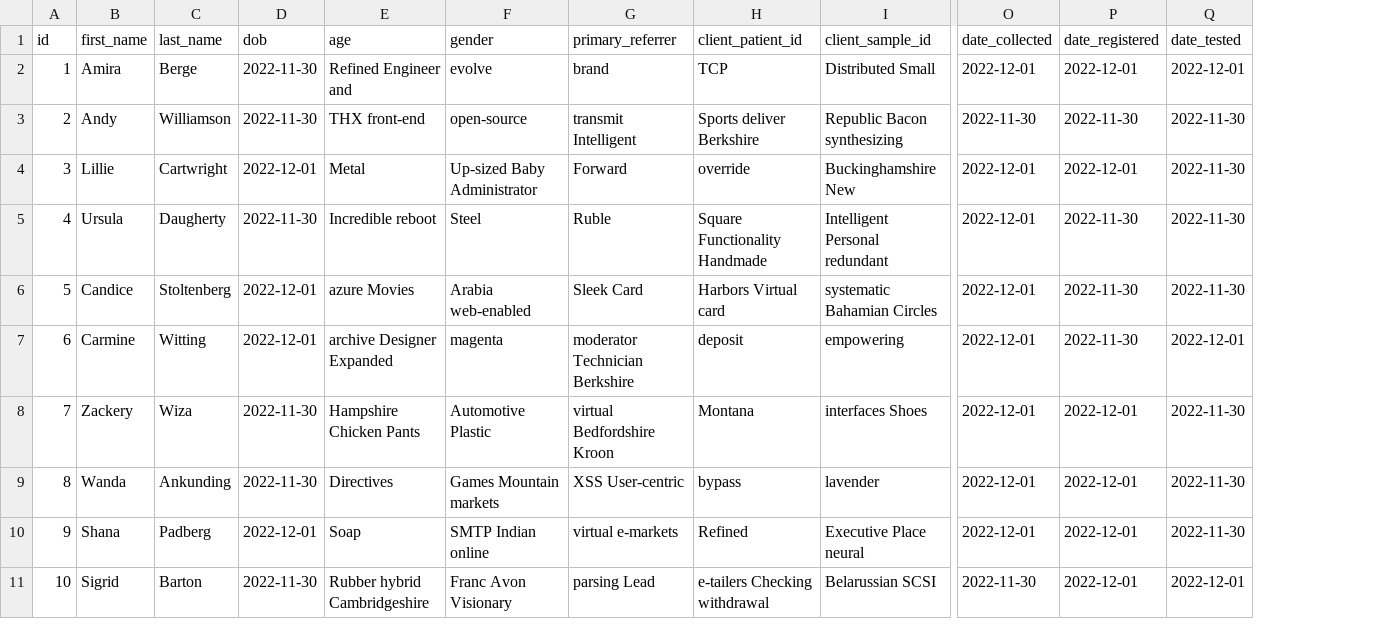
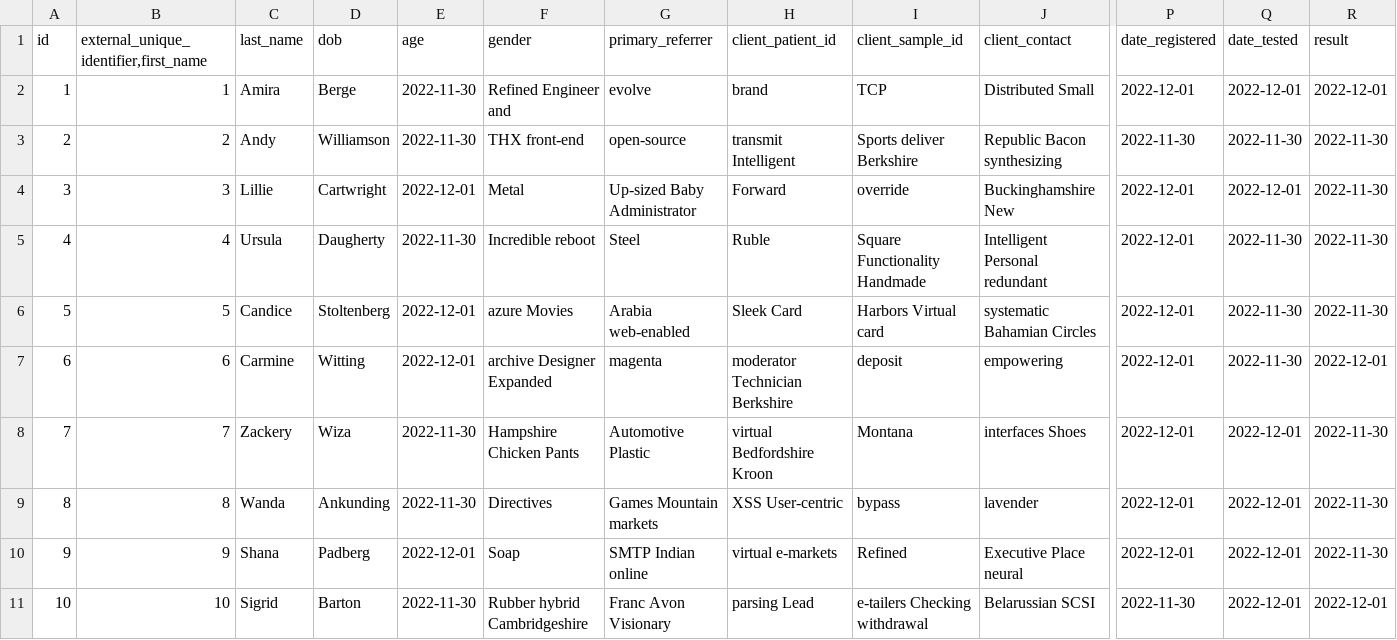
Before and after one commit to NMRL-Zimbabwe/poc-device-integration, a CSV file: src/main/resources/config/liquibase/fake-data/sample_patient.csv, drawn as a sheet; only a part is shown, gaps mark what is left out; removed rows and columns are numbered as before the commit, all else as after; the diff covers the shown part only; the diff names each change by its address in the sheet, - before the commit and + after, or states it on an @@ line.

Commit message:
added uniqieexternal identifier

```diff
--- a/src/main/resources/config/liquibase/fake-data/sample_patient.csv
+++ b/src/main/resources/config/liquibase/fake-data/sample_patient.csv
+column B, rows 1-11: external_unique_identifier,first_name | 1 | 2 | 3 | 4 | 5 | 6 | 7 | 8 | 9 | 10
-column O (date_collected), rows 2-11: 2022-12-01 | 2022-11-30 | 2022-12-01 | 2022-12-01 | 2022-12-01 | 2022-12-01 | 2022-12-01 | 2022-12-01 | 2022-12-01 | 2022-11-30
+column R (result), rows 2-11: 2022-12-01 | 2022-11-30 | 2022-11-30 | 2022-11-30 | 2022-11-30 | 2022-12-01 | 2022-11-30 | 2022-11-30 | 2022-11-30 | 2022-12-01
-C1: first_name
+C1: last_name
-D1: last_name
+D1: dob
-E1: dob
+E1: age
-F1: age
+F1: gender
-G1: gender
+G1: primary_referrer
-H1: primary_referrer
+H1: client_patient_id
-I1: client_patient_id
+I1: client_sample_id
-J1: client_sample_id
+J1: client_contact
-Q4 (date_tested): 2022-11-30
+Q4 (date_tested): 2022-12-01
-P5:P7 (date_registered): 2022-11-30
+P5:P7 (date_registered): 2022-12-01
-Q7 (date_tested): 2022-12-01
+Q7 (date_tested): 2022-11-30
-Q8:Q10 (date_tested): 2022-11-30
+Q8:Q10 (date_tested): 2022-12-01
-P11 (date_registered): 2022-12-01
+P11 (date_registered): 2022-11-30
```
Also changed, not shown: 9 edited cells elsewhere in this file, 8 other files.
